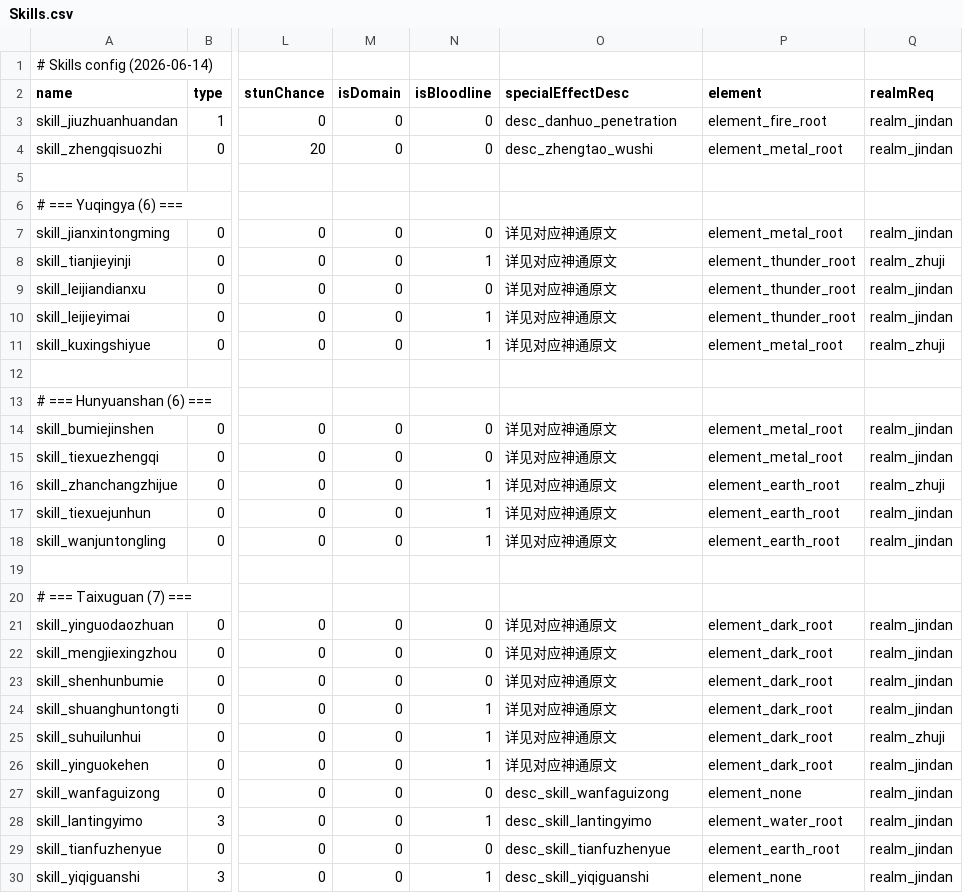
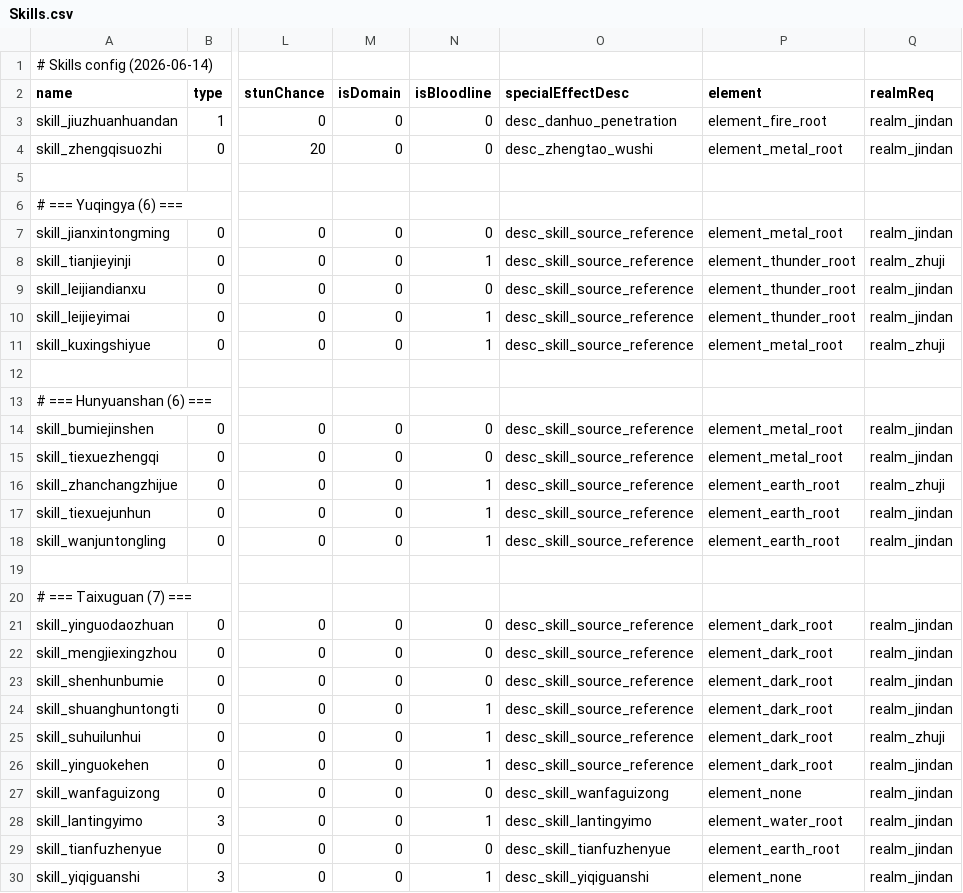
Before and after one commit to nileel/tianzhang, a CSV file: src/Assets/DataConfig/Skills.csv, drawn as a sheet; only a part is shown, gaps mark what is left out; the diff names each change by its address in the sheet, - before the commit and + after, or states it on an @@ line.

```diff
--- a/src/Assets/DataConfig/Skills.csv
+++ b/src/Assets/DataConfig/Skills.csv
-O7:O11 (specialEffectDesc): 详见对应神通原文
+O7:O11 (specialEffectDesc): desc_skill_source_reference
-O14:O18 (specialEffectDesc): 详见对应神通原文
+O14:O18 (specialEffectDesc): desc_skill_source_reference
-O21:O26 (specialEffectDesc): 详见对应神通原文
+O21:O26 (specialEffectDesc): desc_skill_source_reference
```
Also changed, not shown: src/Assets/DataConfig/Enemies.csv, src/Assets/DataConfig/Language.csv, 49 other files.
